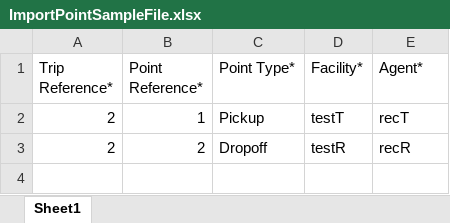
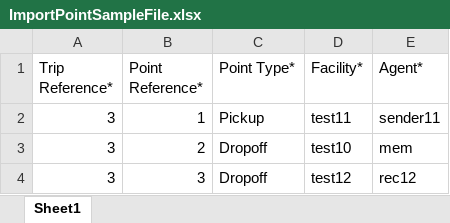
Before and after one commit to MahmoudMKhateeb/TacTest, an Excel workbook: angular/src/assets/sampleFiles/ImportPointSampleFile.xlsx, sheet Sheet1, drawn as a sheet; values as stored, in another font and other column widths than the file's, no borders; the diff names each change by its address in the sheet, - before the commit and + after, or states it on an @@ line.

Commit message:
Update point file

```diff
--- a/angular/src/assets/sampleFiles/ImportPointSampleFile.xlsx (sheet Sheet1)
+++ b/angular/src/assets/sampleFiles/ImportPointSampleFile.xlsx (sheet Sheet1)
-A2:A3 (Trip Reference*): 2
+A2:A3 (Trip Reference*): 3
-D2 (Facility*): testT
+D2 (Facility*): test11
-E2 (Agent*): recT
+E2 (Agent*): sender11
-D3 (Facility*): testR
+D3 (Facility*): test10
-E3 (Agent*): recR
+E3 (Agent*): mem
+row 4: 3 | 3 | Dropoff | test12 | rec12
```
